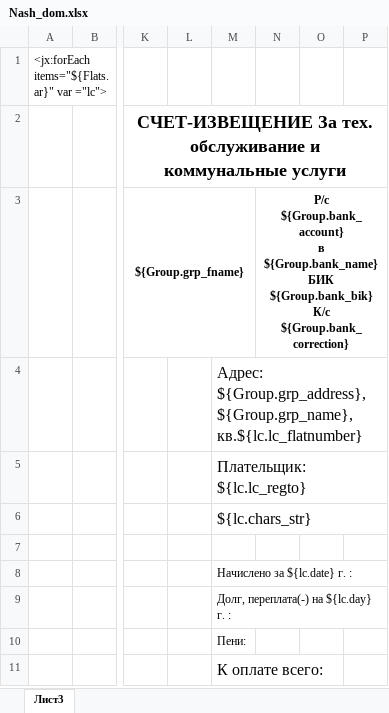
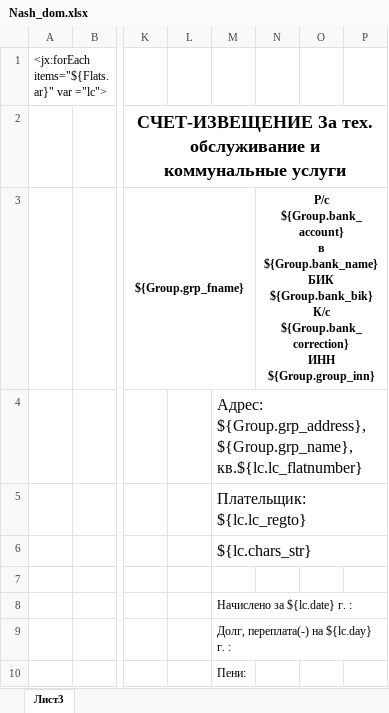
Before and after one commit to AlexeyKashintsev/TSG, an Excel workbook: app/Отчеты/Nash_dom.xlsx, sheet Лист3, drawn as a sheet; only a part is shown, gaps mark what is left out; the shorter side is filled out with more unchanged rows; values as stored, in another font and other column widths than the file's, no borders; ↵ is a line break in a cell; the diff names each change by its address in the sheet, - before the commit and + after, or states it on an @@ line.

Commit message:
Отчет наш дом(добавлено поле с ИНН)

```diff
--- a/app/Отчеты/Nash_dom.xlsx (sheet Лист3)
+++ b/app/Отчеты/Nash_dom.xlsx (sheet Лист3)
-N3: …К/с ${Group.bank_correction}
+N3: …К/с ${Group.bank_correction} ↵ ИНН ${Group.group_inn}
```
